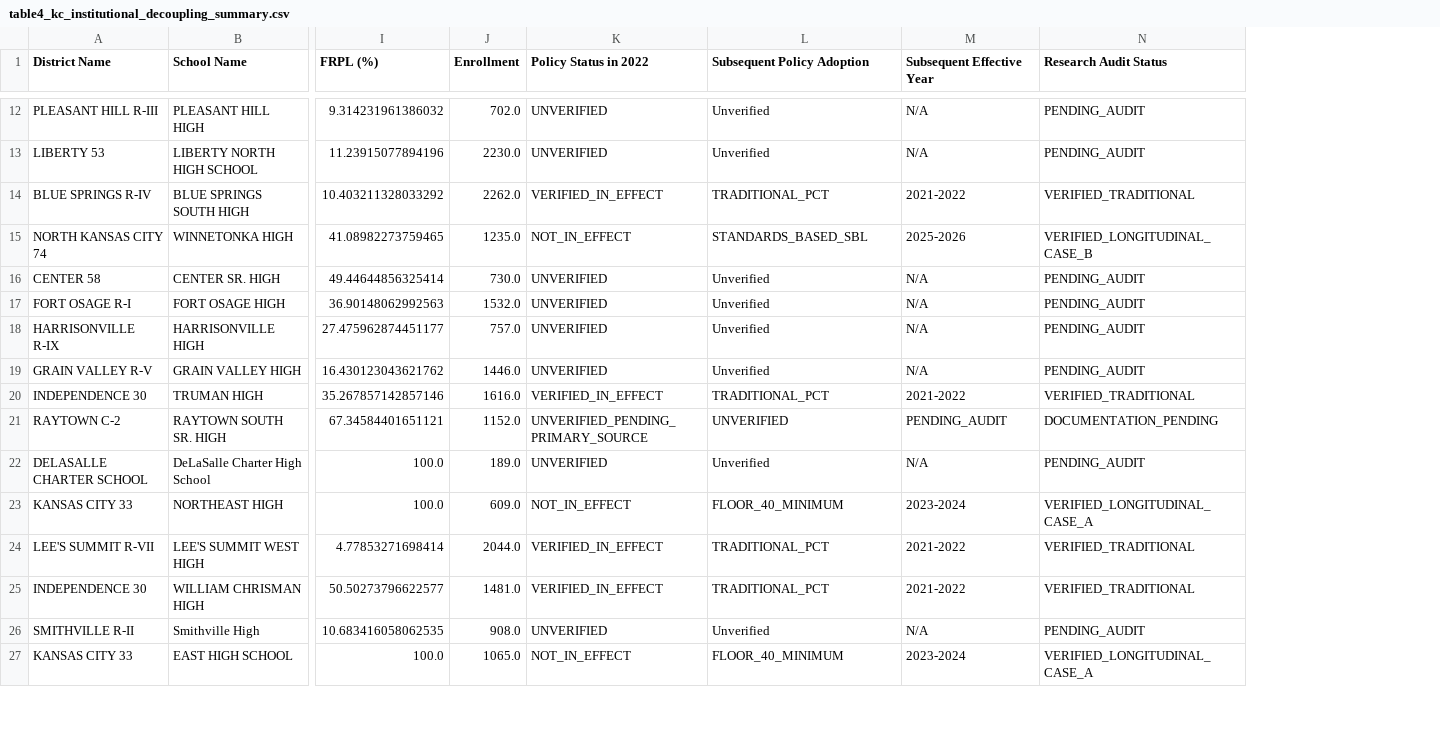
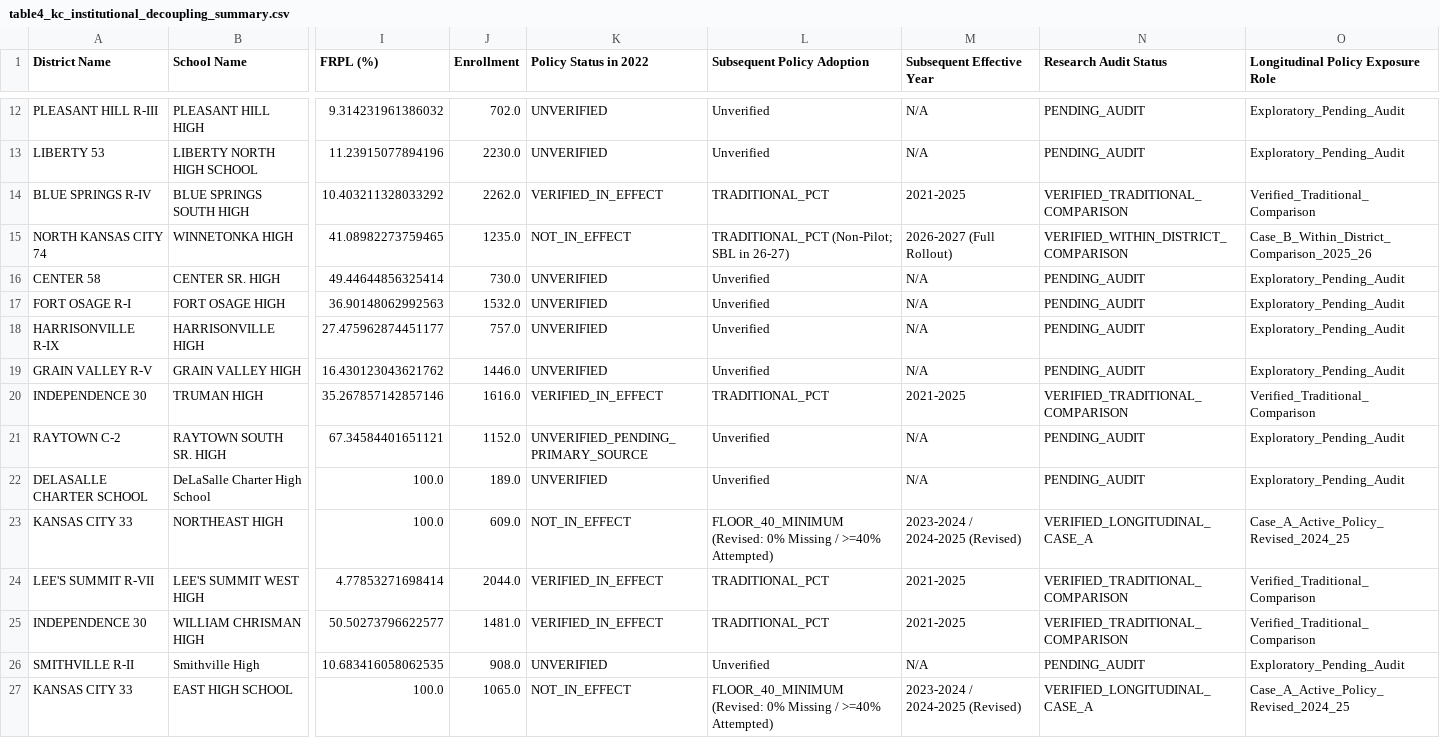
Before and after one commit to admiralorbiter/computational-sketchbook, a CSV file: 2026/2026-10-08-what-does-an-a-mean/artifacts/tables/table4_kc_institutional_decoupling_summary.csv, drawn as a sheet; only a part is shown, gaps mark what is left out; the diff covers the shown part only; the diff names each change by its address in the sheet, - before the commit and + after, or states it on an @@ line.

Commit message:
fix(2026-10-08-what-does-an-a-mean): correct graduation regulation to 5 CSR 20-100.190, code school-level pilot exposure, and add policy evidence register

```diff
--- a/2026/2026-10-08-what-does-an-a-mean/artifacts/tables/table4_kc_institutional_decoupling_summary.csv
+++ b/2026/2026-10-08-what-does-an-a-mean/artifacts/tables/table4_kc_institutional_decoupling_summary.csv
+column O, row 1: Longitudinal Policy Exposure Role; rows 12-27: Exploratory_Pending_Audit | Exploratory_Pending_Audit | Verified_Traditional_Comparison | Case_B_Within_District_Comparison_2025_26 | Exploratory_Pending_Audit | Exploratory_Pending_Audit | Exploratory_Pending_Audit | Exploratory_Pending_Audit | Verified_Traditional_Comparison | Exploratory_Pending_Audit | Exploratory_Pending_Audit | Case_A_Active_Policy_Revised_2024_25 | Verified_Traditional_Comparison | Verified_Traditional_Comparison | Exploratory_Pending_Audit | Case_A_Active_Policy_Revised_2024_25
-M14 (Subsequent Effective Year): 2021-2022
+M14 (Subsequent Effective Year): 2021-2025
-N14 (Research Audit Status): VERIFIED_TRADITIONAL
+N14 (Research Audit Status): VERIFIED_TRADITIONAL_COMPARISON
-L15 (Subsequent Policy Adoption): STANDARDS_BASED_SBL
+L15 (Subsequent Policy Adoption): TRADITIONAL_PCT (Non-Pilot; SBL in 26-27)
-M15 (Subsequent Effective Year): 2025-2026
+M15 (Subsequent Effective Year): 2026-2027 (Full Rollout)
-N15 (Research Audit Status): VERIFIED_LONGITUDINAL_CASE_B
+N15 (Research Audit Status): VERIFIED_WITHIN_DISTRICT_COMPARISON
-M20 (Subsequent Effective Year): 2021-2022
+M20 (Subsequent Effective Year): 2021-2025
-N20 (Research Audit Status): VERIFIED_TRADITIONAL
+N20 (Research Audit Status): VERIFIED_TRADITIONAL_COMPARISON
-L21 (Subsequent Policy Adoption): UNVERIFIED
+L21 (Subsequent Policy Adoption): Unverified
-M21 (Subsequent Effective Year): PENDING_AUDIT
+M21 (Subsequent Effective Year): N/A
-N21 (Research Audit Status): DOCUMENTATION_PENDING
+N21 (Research Audit Status): PENDING_AUDIT
-L23 (Subsequent Policy Adoption): FLOOR_40_MINIMUM
+L23 (Subsequent Policy Adoption): FLOOR_40_MINIMUM (Revised: 0% Missing / >=40% Attempted)
-M23 (Subsequent Effective Year): 2023-2024
+M23 (Subsequent Effective Year): 2023-2024 / 2024-2025 (Revised)
-M24:M25 (Subsequent Effective Year): 2021-2022
+M24:M25 (Subsequent Effective Year): 2021-2025
-N24:N25 (Research Audit Status): VERIFIED_TRADITIONAL
+N24:N25 (Research Audit Status): VERIFIED_TRADITIONAL_COMPARISON
-L27 (Subsequent Policy Adoption): FLOOR_40_MINIMUM
+L27 (Subsequent Policy Adoption): FLOOR_40_MINIMUM (Revised: 0% Missing / >=40% Attempted)
-M27 (Subsequent Effective Year): 2023-2024
+M27 (Subsequent Effective Year): 2023-2024 / 2024-2025 (Revised)
```
Also changed, not shown: 36 edited cells elsewhere in this file, 2026/2026-10-08-what-does-an-a-mean/artifacts/tables/table5_district_policy_matrix.csv, 2026/2026-10-08-what-does-an-a-mean/sources/source_extraction_audit.csv, 10 other files.
